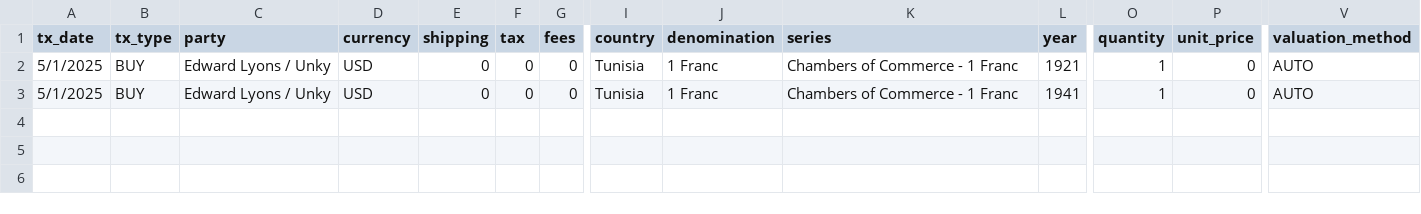
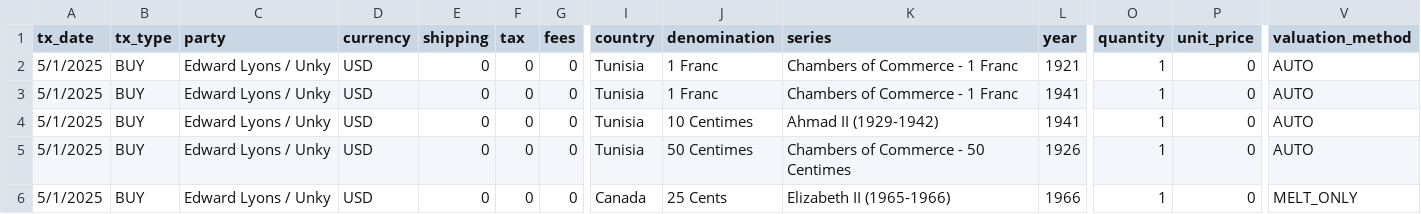
Before and after one commit to HunterProgram22/CoinApp, a CSV file: upload_templates/Coin Transactions Data/coin_transactions_world_coins_part2.csv, drawn as a sheet; only a part is shown, gaps mark what is left out; rows hold the shown columns only; the diff names each change by its address in the sheet, - before the commit and + after, or states it on an @@ line.

```diff
--- a/upload_templates/Coin Transactions Data/coin_transactions_world_coins_part2.csv
+++ b/upload_templates/Coin Transactions Data/coin_transactions_world_coins_part2.csv
+row 4: 5/1/2025 | BUY | Edward Lyons / Unky | USD | 0 | 0 | 0 | Tunisia | 10 Centimes | Ahmad II (1929-1942) | 1941 | 1 | 0 | AUTO
+row 5: 5/1/2025 | BUY | Edward Lyons / Unky | USD | 0 | 0 | 0 | Tunisia | 50 Centimes | Chambers of Commerce - 50 Centimes | 1926 | 1 | 0 | AUTO
+row 6: 5/1/2025 | BUY | Edward Lyons / Unky | USD | 0 | 0 | 0 | Canada | 25 Cents | Elizabeth II (1965-1966) | 1966 | 1 | 0 | MELT_ONLY
```
Also changed, not shown: upload_templates/Coin Master Data/coin_master_world_coins_part2.csv.
